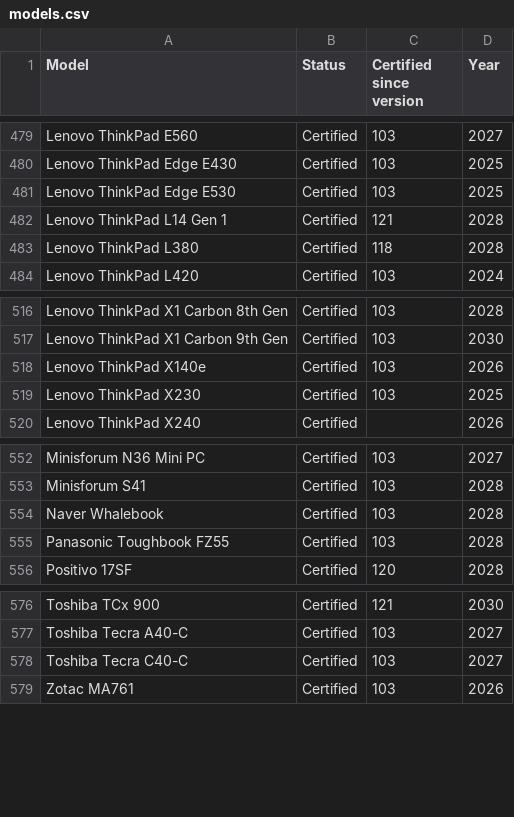
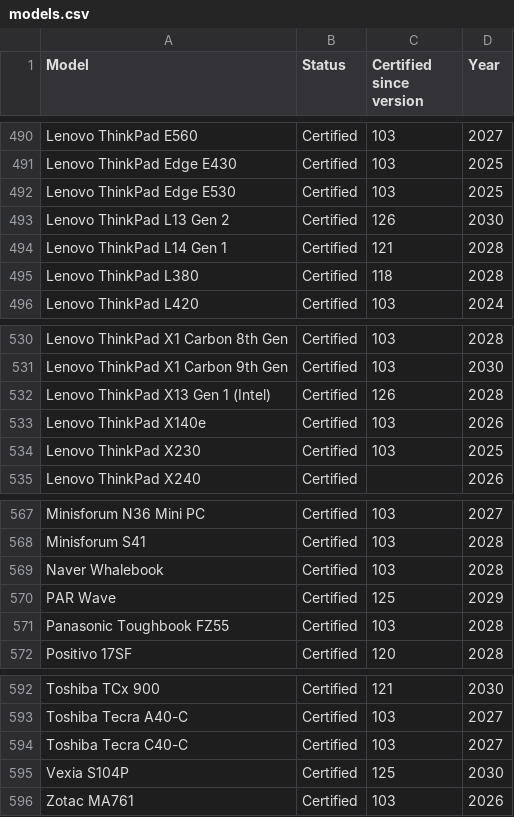
Before and after one commit to fclairamb/chrome-os-flex-models-list, a CSV file: models.csv, drawn as a sheet; only a part is shown, gaps mark what is left out; the diff covers the shown part only; the diff names each change by its address in the sheet, - before the commit and + after, or states it on an @@ line.

```diff
--- a/models.csv
+++ b/models.csv
+row 493: Lenovo ThinkPad L13 Gen 2 | Certified | 126 | 2030
+row 532: Lenovo ThinkPad X13 Gen 1 (Intel) | Certified | 126 | 2028
+row 570: PAR Wave | Certified | 125 | 2029
+row 595: Vexia S104P | Certified | 125 | 2030
```
Also changed, not shown: 13 added rows and 1 edited cell elsewhere in this file, 1 other file.
